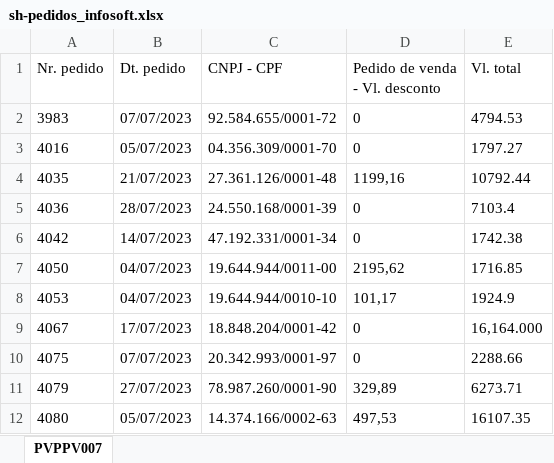
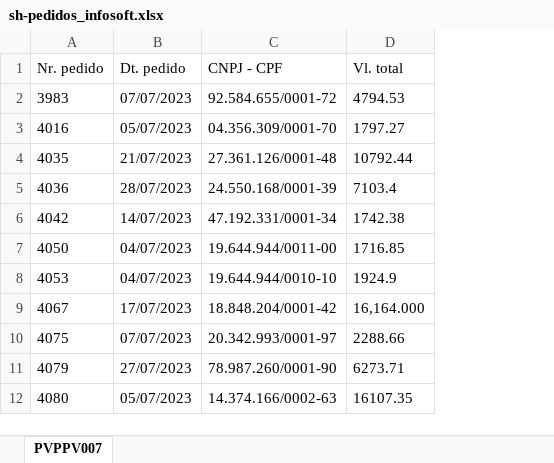
Before and after one commit to kauebdev/Relatorios_faturamento_Masquerade, an Excel workbook: Data/01-01-23_08-07-25/sh-pedidos_infosoft.xlsx, sheet PVPPV007, drawn as a sheet; only a part is shown; values as stored, in another font and other column widths than the file's, no borders; the diff names each change by its address in the sheet, - before the commit and + after, or states it on an @@ line.

```diff
--- a/Data/01-01-23_08-07-25/sh-pedidos_infosoft.xlsx (sheet PVPPV007)
+++ b/Data/01-01-23_08-07-25/sh-pedidos_infosoft.xlsx (sheet PVPPV007)
-column D (Pedido de venda - Vl. desconto), rows 2-12: 0 | 0 | 1199,16 | 0 | 0 | 2195,62 | 101,17 | 0 | 0 | 329,89 | 497,53
```
Also changed, not shown: 9 other files.
